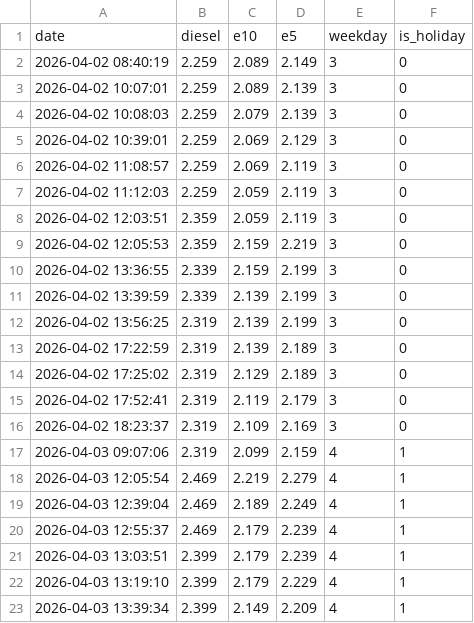
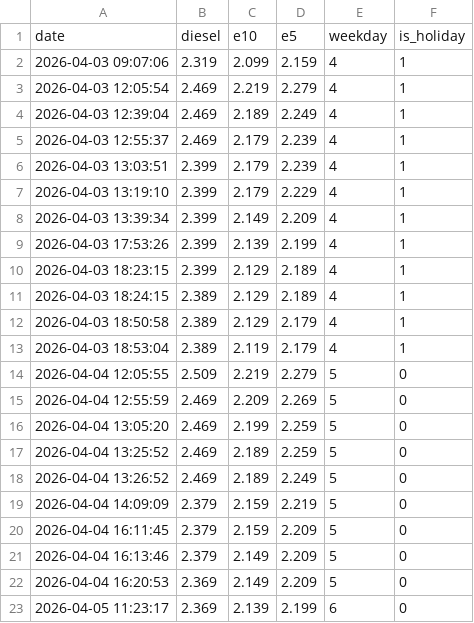
Before and after one commit to umbrellav06/station-api, a CSV file: hem_prices.csv, drawn as a sheet; only a part is shown; the shorter side is filled out with more unchanged rows; removed rows and columns are numbered as before the commit, all else as after; the diff covers the shown part only; the diff names each change by its address in the sheet, - before the commit and + after, or states it on an @@ line.

```diff
--- a/hem_prices.csv
+++ b/hem_prices.csv
-row 2: 2026-04-02 08:40:19 | 2.259 | 2.089 | 2.149 | 3 | 0
-row 3: 2026-04-02 10:07:01 | 2.259 | 2.089 | 2.139 | 3 | 0
-row 4: 2026-04-02 10:08:03 | 2.259 | 2.079 | 2.139 | 3 | 0
-row 5: 2026-04-02 10:39:01 | 2.259 | 2.069 | 2.129 | 3 | 0
-row 6: 2026-04-02 11:08:57 | 2.259 | 2.069 | 2.119 | 3 | 0
-row 7: 2026-04-02 11:12:03 | 2.259 | 2.059 | 2.119 | 3 | 0
-row 8: 2026-04-02 12:03:51 | 2.359 | 2.059 | 2.119 | 3 | 0
-row 9: 2026-04-02 12:05:53 | 2.359 | 2.159 | 2.219 | 3 | 0
-row 10: 2026-04-02 13:36:55 | 2.339 | 2.159 | 2.199 | 3 | 0
-row 11: 2026-04-02 13:39:59 | 2.339 | 2.139 | 2.199 | 3 | 0
-row 12: 2026-04-02 13:56:25 | 2.319 | 2.139 | 2.199 | 3 | 0
-row 13: 2026-04-02 17:22:59 | 2.319 | 2.139 | 2.189 | 3 | 0
-row 14: 2026-04-02 17:25:02 | 2.319 | 2.129 | 2.189 | 3 | 0
-row 15: 2026-04-02 17:52:41 | 2.319 | 2.119 | 2.179 | 3 | 0
-row 16: 2026-04-02 18:23:37 | 2.319 | 2.109 | 2.169 | 3 | 0
```
Also changed, not shown: 14 added rows elsewhere in this file.
